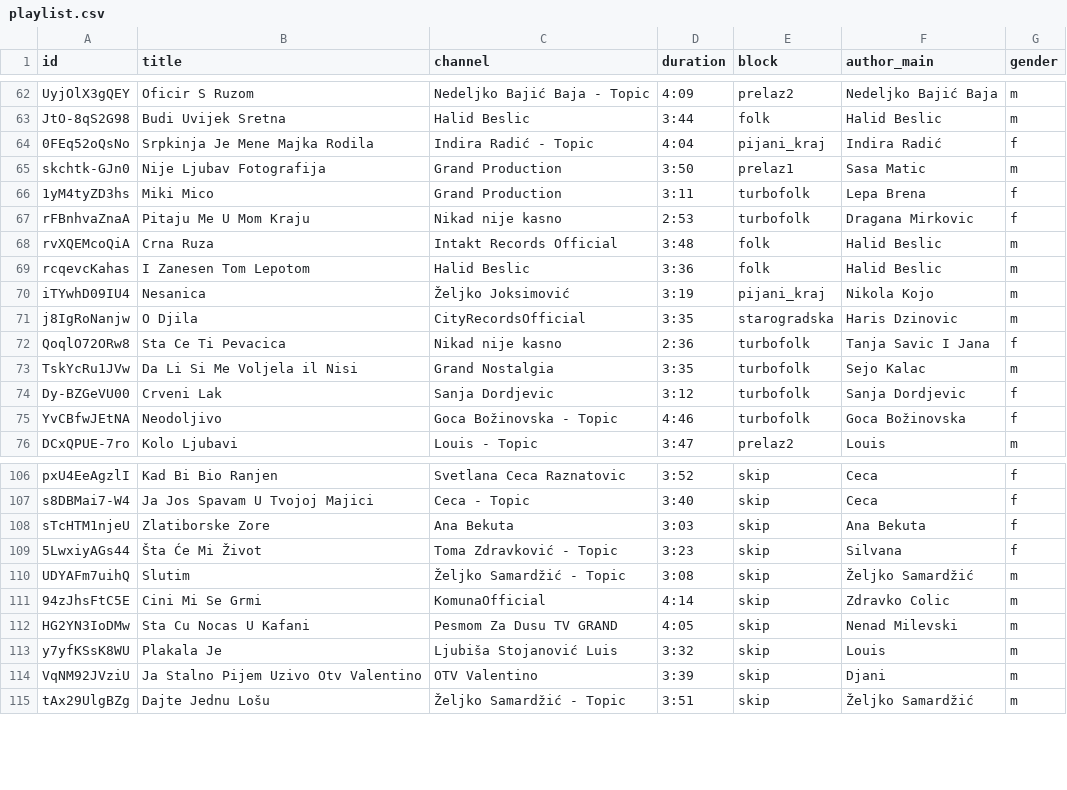
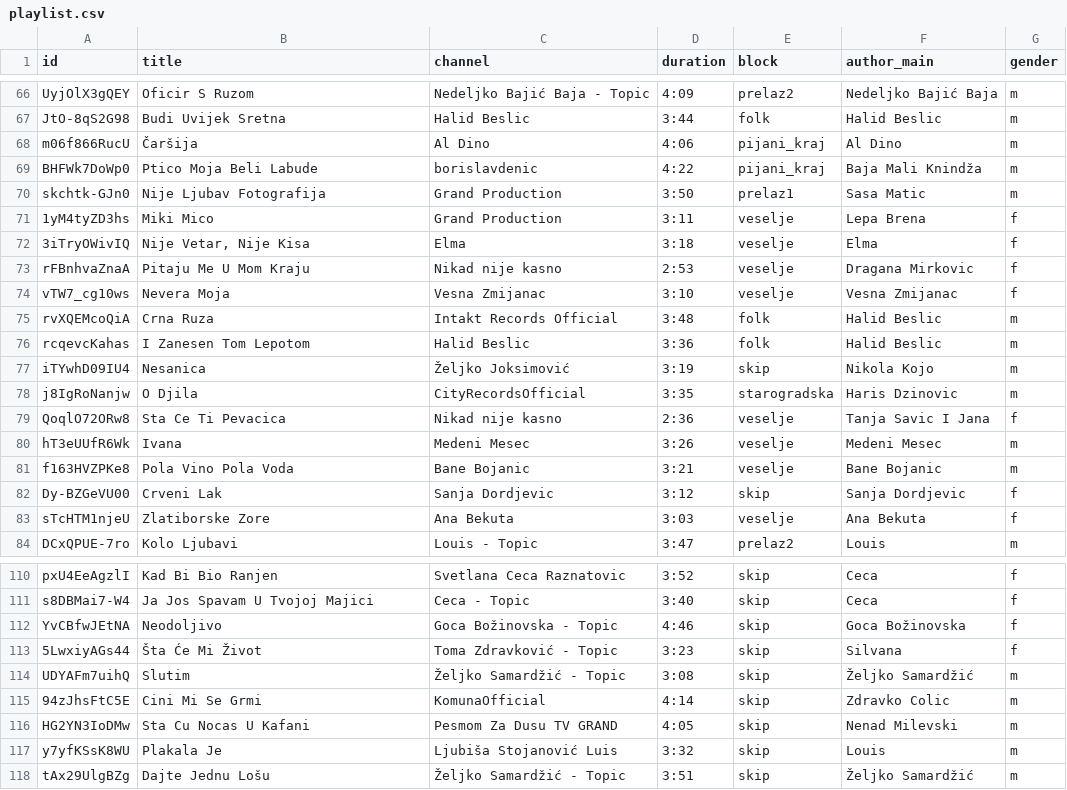
Before and after one commit to ToshKae/nesvil-raspored-pesama, a CSV file: playlist.csv, drawn as a sheet; only a part is shown, gaps mark what is left out; the diff covers the shown part only.

```diff
--- a/playlist.csv
+++ b/playlist.csv
@@ -63,14 +67,18 @@ UyjOlX3gQEY,Oficir S Ruzom,Nedeljko Bajić Baja - Topic,4:09,prelaz2,Nedeljko Ba
 JtO-8qS2G98,Budi Uvijek Sretna,Halid Beslic,3:44,folk,Halid Beslic,m
-0FEq52oQsNo,Srpkinja Je Mene Majka Rodila,Indira Radić - Topic,4:04,pijani_kraj,Indira Radić,f
+m06f866RucU,Čaršija,Al Dino,4:06,pijani_kraj,Al Dino,m
+BHFWk7DoWp0,Ptico Moja Beli Labude,borislavdenic,4:22,pijani_kraj,Baja Mali Knindža,m
 skchtk-GJn0,Nije Ljubav Fotografija,Grand Production,3:50,prelaz1,Sasa Matic,m
-1yM4tyZD3hs,Miki Mico,Grand Production,3:11,turbofolk,Lepa Brena,f
-rFBnhvaZnaA,Pitaju Me U Mom Kraju,Nikad nije kasno,2:53,turbofolk,Dragana Mirkovic,f
+1yM4tyZD3hs,Miki Mico,Grand Production,3:11,veselje,Lepa Brena,f
+3iTryOWivIQ,"Nije Vetar, Nije Kisa",Elma,3:18,veselje,Elma,f
+rFBnhvaZnaA,Pitaju Me U Mom Kraju,Nikad nije kasno,2:53,veselje,Dragana Mirkovic,f
+vTW7_cg10ws,Nevera Moja,Vesna Zmijanac,3:10,veselje,Vesna Zmijanac,f
 rvXQEMcoQiA,Crna Ruza,Intakt Records Official,3:48,folk,Halid Beslic,m
 rcqevcKahas,I Zanesen Tom Lepotom,Halid Beslic,3:36,folk,Halid Beslic,m
-iTYwhD09IU4,Nesanica,Željko Joksimović,3:19,pijani_kraj,Nikola Kojo,m
+iTYwhD09IU4,Nesanica,Željko Joksimović,3:19,skip,Nikola Kojo,m
 j8IgRoNanjw,O Djila,CityRecordsOfficial,3:35,starogradska,Haris Dzinovic,m
-QoqlO72ORw8,Sta Ce Ti Pevacica,Nikad nije kasno,2:36,turbofolk,Tanja Savic I Jana,f
-TskYcRu1JVw,Da Li Si Me Voljela il Nisi,Grand Nostalgia,3:35,turbofolk,Sejo Kalac,m
-Dy-BZGeVU00,Crveni Lak,Sanja Dordjevic,3:12,turbofolk,Sanja Dordjevic,f
-YvCBfwJEtNA,Neodoljivo,Goca Božinovska - Topic,4:46,turbofolk,Goca Božinovska,f
+QoqlO72ORw8,Sta Ce Ti Pevacica,Nikad nije kasno,2:36,veselje,Tanja Savic I Jana,f
+hT3eUUfR6Wk,Ivana,Medeni Mesec,3:26,veselje,Medeni Mesec,m
+f163HVZPKe8,Pola Vino Pola Voda,Bane Bojanic,3:21,veselje,Bane Bojanic,m
+Dy-BZGeVU00,Crveni Lak,Sanja Dordjevic,3:12,skip,Sanja Dordjevic,f
+sTcHTM1njeU,Zlatiborske Zore,Ana Bekuta,3:03,veselje,Ana Bekuta,f
 DCxQPUE-7ro,Kolo Ljubavi,Louis - Topic,3:47,prelaz2,Louis,m
@@ -107,3 +111,3 @@ pxU4EeAgzlI,Kad Bi Bio Ranjen,Svetlana Ceca Raznatovic,3:52,skip,Ceca,f
 s8DBMai7-W4,Ja Jos Spavam U Tvojoj Majici,Ceca - Topic,3:40,skip,Ceca,f
-sTcHTM1njeU,Zlatiborske Zore,Ana Bekuta,3:03,skip,Ana Bekuta,f
+YvCBfwJEtNA,Neodoljivo,Goca Božinovska - Topic,4:46,skip,Goca Božinovska,f
 5LwxiyAGs44,Šta Će Mi Život,Toma Zdravković - Topic,3:23,skip,Silvana,f
@@ -113,3 +117,2 @@ HG2YN3IoDMw,Sta Cu Nocas U Kafani,Pesmom Za Dusu TV GRAND,4:05,skip,Nenad Milevs
 y7yfKSsK8WU,Plakala Je,Ljubiša Stojanović Luis,3:32,skip,Louis,m
-VqNM92JVziU,Ja Stalno Pijem Uzivo Otv Valentino,OTV Valentino,3:39,skip,Djani,m
 tAx29UlgBZg,Dajte Jednu Lošu,Željko Samardžić - Topic,3:51,skip,Željko Samardžić,m
```
Also changed, not shown: 8 added rows, 6 removed rows, 2 moved rows and 16 edited cells elsewhere in this file, blocks.csv.
